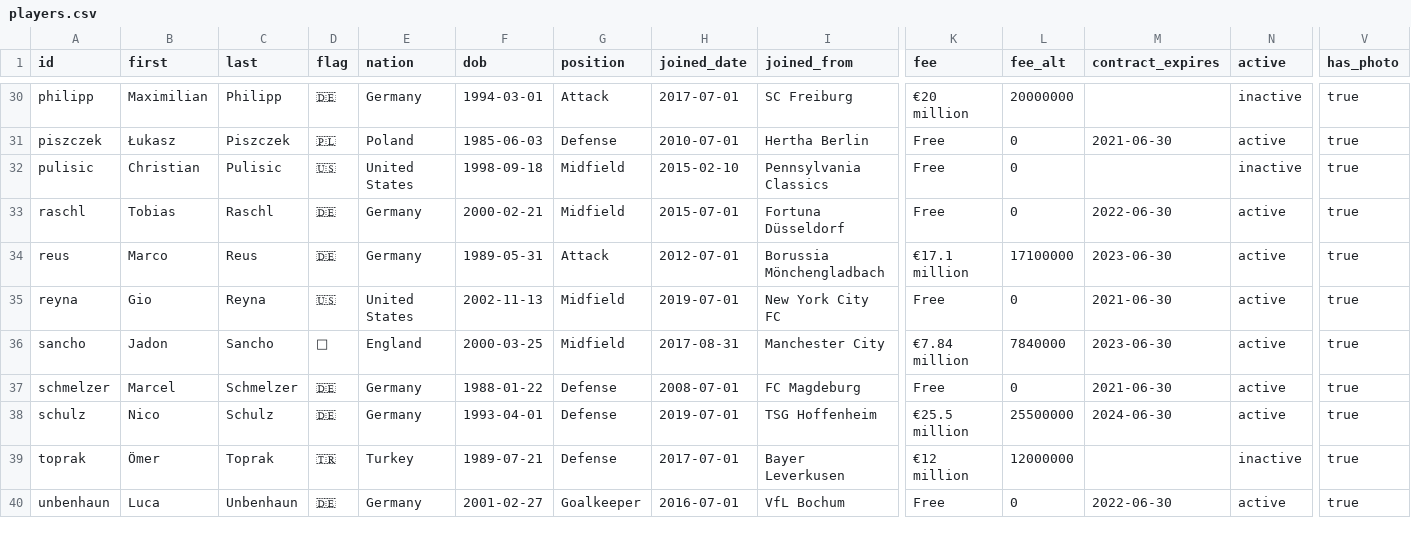
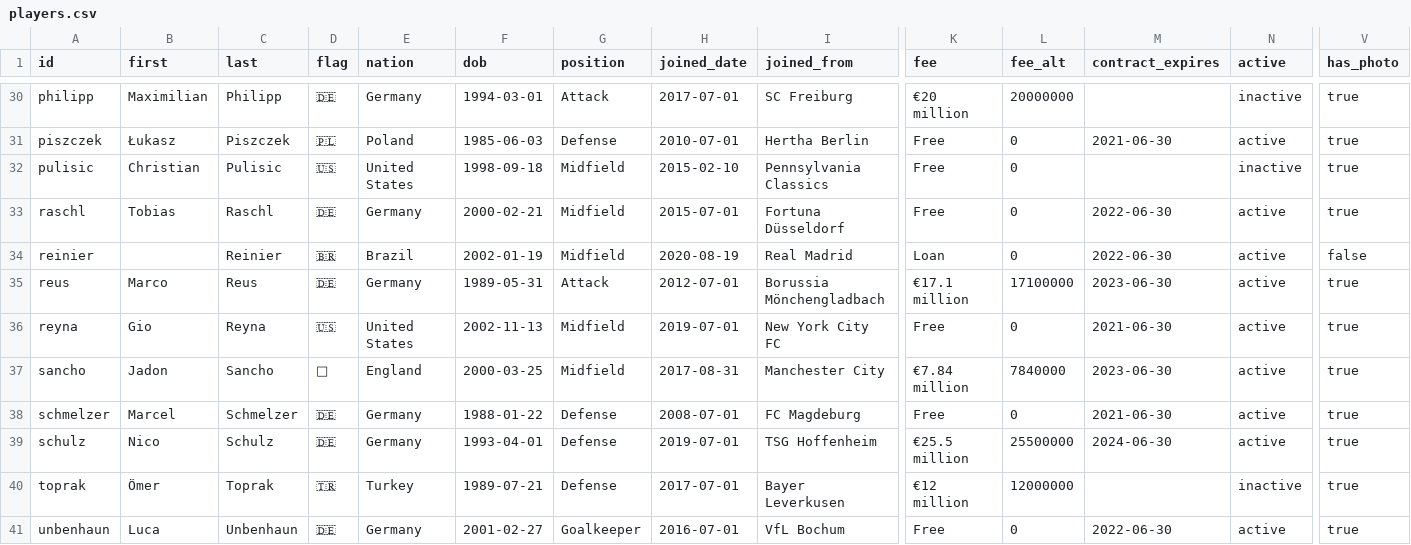
Before and after one commit to adarowski/bvb, a CSV file: _data/players.csv, drawn as a sheet; only a part is shown, gaps mark what is left out; rows hold the shown columns only; the diff names each change by its address in the sheet, - before the commit and + after, or states it on an @@ line.

Commit message:
Add Reinier

```diff
--- a/_data/players.csv
+++ b/_data/players.csv
+row 34: reinier |  | Reinier | 🇧🇷 | Brazil | 2002-01-19 | Midfield | 2020-08-19 | Real Madrid | Loan | 0 | 2022-06-30 | active | false
```
Also changed, not shown: 2 other files.
